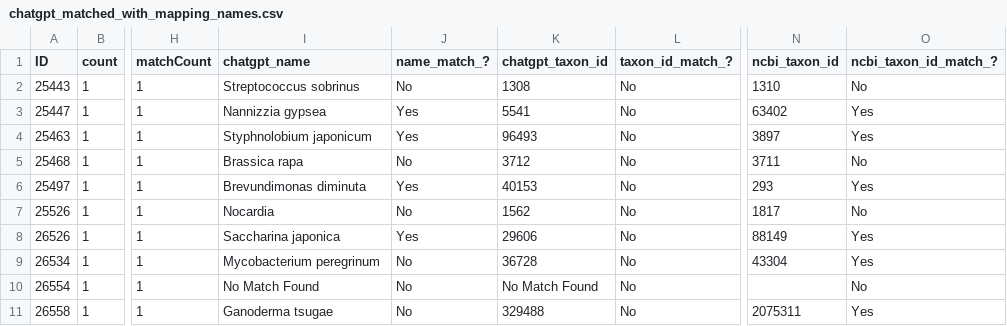
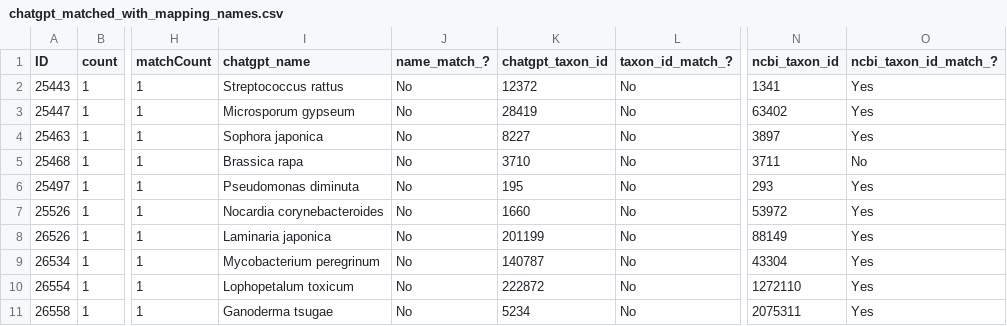
Before and after one commit to glygener/llm-metadata-mapping, a CSV file: data/with_mapping_names/chatgpt_matched_with_mapping_names.csv, drawn as a sheet; only a part is shown, gaps mark what is left out; the diff names each change by its address in the sheet, - before the commit and + after, or states it on an @@ line.

Commit message:
Tested API usage with gpt-4o-mini, a JSON array, and no reasoning column

```diff
--- a/data/with_mapping_names/chatgpt_matched_with_mapping_names.csv
+++ b/data/with_mapping_names/chatgpt_matched_with_mapping_names.csv
-I2 (chatgpt_name): Streptococcus sobrinus
+I2 (chatgpt_name): Streptococcus rattus
-K2 (chatgpt_taxon_id): 1308
+K2 (chatgpt_taxon_id): 12372
-N2 (ncbi_taxon_id): 1310
+N2 (ncbi_taxon_id): 1341
-O2 (ncbi_taxon_id_match_?): No
+O2 (ncbi_taxon_id_match_?): Yes
-I3 (chatgpt_name): Nannizzia gypsea
+I3 (chatgpt_name): Microsporum gypseum
-J3:J4 (name_match_?): Yes
+J3:J4 (name_match_?): No
-K3 (chatgpt_taxon_id): 5541
+K3 (chatgpt_taxon_id): 28419
-I4 (chatgpt_name): Styphnolobium japonicum
+I4 (chatgpt_name): Sophora japonica
-K4 (chatgpt_taxon_id): 96493
+K4 (chatgpt_taxon_id): 8227
-K5 (chatgpt_taxon_id): 3712
+K5 (chatgpt_taxon_id): 3710
-I6 (chatgpt_name): Brevundimonas diminuta
+I6 (chatgpt_name): Pseudomonas diminuta
-J6 (name_match_?): Yes
+J6 (name_match_?): No
-K6 (chatgpt_taxon_id): 40153
+K6 (chatgpt_taxon_id): 195
-I7 (chatgpt_name): Nocardia
+I7 (chatgpt_name): Nocardia corynebacteroides
-K7 (chatgpt_taxon_id): 1562
+K7 (chatgpt_taxon_id): 1660
-N7 (ncbi_taxon_id): 1817
+N7 (ncbi_taxon_id): 53972
-O7 (ncbi_taxon_id_match_?): No
+O7 (ncbi_taxon_id_match_?): Yes
-I8 (chatgpt_name): Saccharina japonica
+I8 (chatgpt_name): Laminaria japonica
-J8 (name_match_?): Yes
+J8 (name_match_?): No
-K8 (chatgpt_taxon_id): 29606
+K8 (chatgpt_taxon_id): 201199
-K9 (chatgpt_taxon_id): 36728
+K9 (chatgpt_taxon_id): 140787
-I10 (chatgpt_name): No Match Found
+I10 (chatgpt_name): Lophopetalum toxicum
-K10 (chatgpt_taxon_id): No Match Found
+K10 (chatgpt_taxon_id): 222872
-N10 (ncbi_taxon_id): (empty)
+N10 (ncbi_taxon_id): 1272110
-O10 (ncbi_taxon_id_match_?): No
+O10 (ncbi_taxon_id_match_?): Yes
-K11 (chatgpt_taxon_id): 329488
+K11 (chatgpt_taxon_id): 5234
```
Also changed, not shown: 1 other file.
